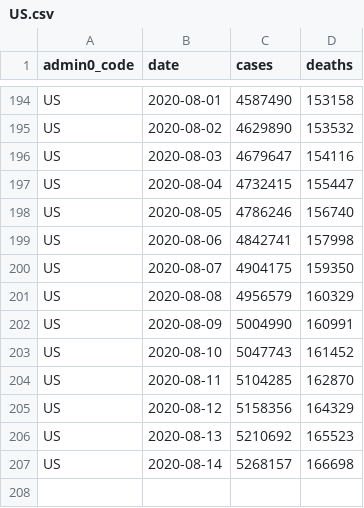
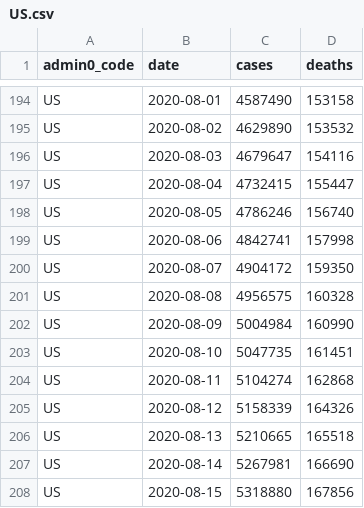
Before and after one commit to covid-open-data/xform-casecount-us-usafacts, a CSV file: output/admin0/US.csv, drawn as a sheet; only a part is shown, gaps mark what is left out.

```diff
--- a/output/admin0/US.csv
+++ b/output/admin0/US.csv
@@ -199,9 +199,10 @@ US,2020-08-05,4786246,156740
 US,2020-08-06,4842741,157998
-US,2020-08-07,4904175,159350
-US,2020-08-08,4956579,160329
-US,2020-08-09,5004990,160991
-US,2020-08-10,5047743,161452
-US,2020-08-11,5104285,162870
-US,2020-08-12,5158356,164329
-US,2020-08-13,5210692,165523
-US,2020-08-14,5268157,166698
+US,2020-08-07,4904172,159350
+US,2020-08-08,4956575,160328
+US,2020-08-09,5004984,160990
+US,2020-08-10,5047735,161451
+US,2020-08-11,5104274,162868
+US,2020-08-12,5158339,164326
+US,2020-08-13,5210665,165518
+US,2020-08-14,5267981,166690
+US,2020-08-15,5318880,167856
```
Also changed, not shown: output/admin1/US.csv.
